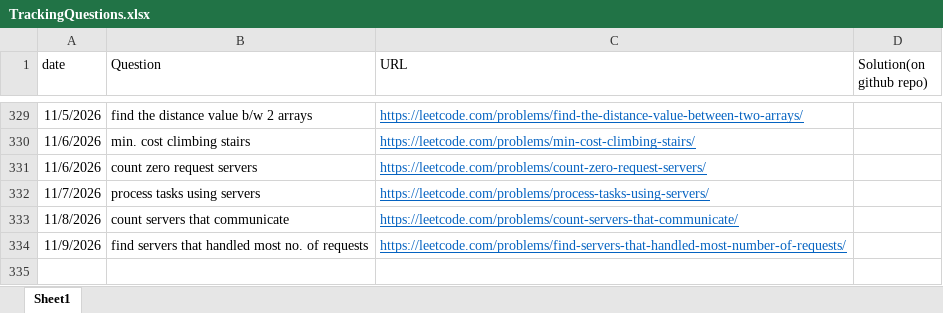
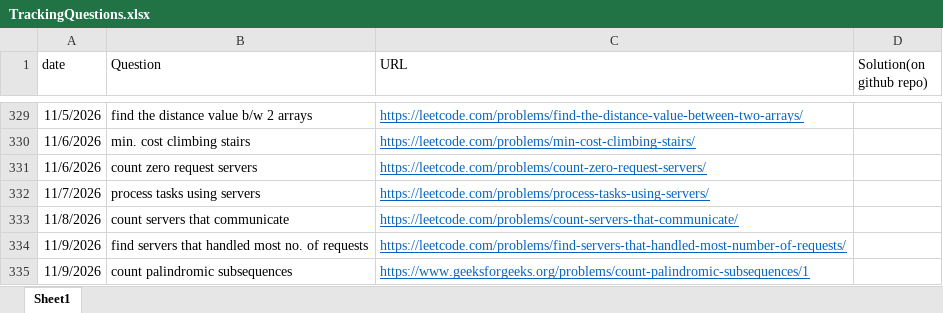
Before and after one commit to gouravsoni9999/DailyCPQuestionsPractise, an Excel workbook: TrackingQuestions.xlsx, sheet Sheet1, drawn as a sheet; only a part is shown, gaps mark what is left out; values as stored, in another font and other column widths than the file's, no borders; the diff names each change by its address in the sheet, - before the commit and + after, or states it on an @@ line.

Commit message:
Problem: count palindromic subsequences

```diff
--- a/TrackingQuestions.xlsx (sheet Sheet1)
+++ b/TrackingQuestions.xlsx (sheet Sheet1)
+row 335: 11/9/2026 | count palindromic subsequences | https://www.geeksforgeeks.org/problems/count-palindromic-subsequences/1
```
Also changed, not shown: 1 other file.
